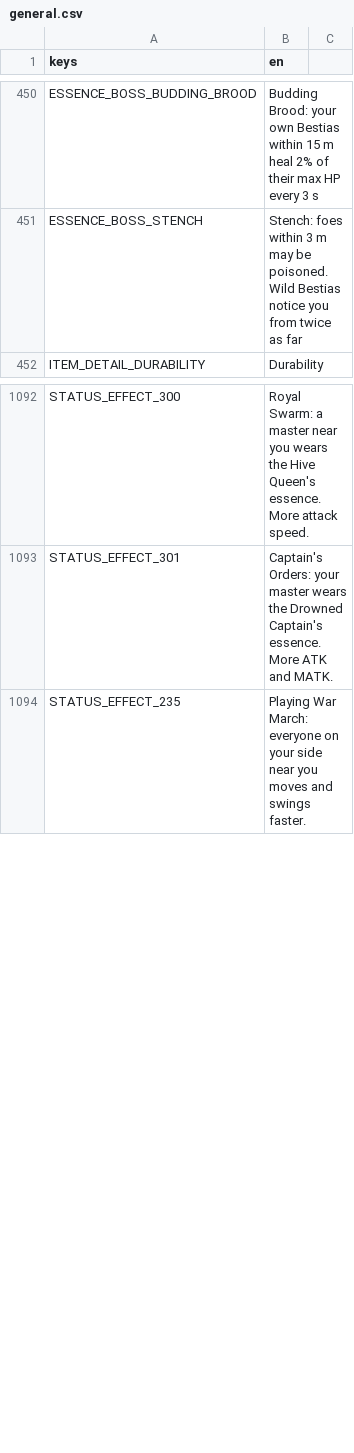
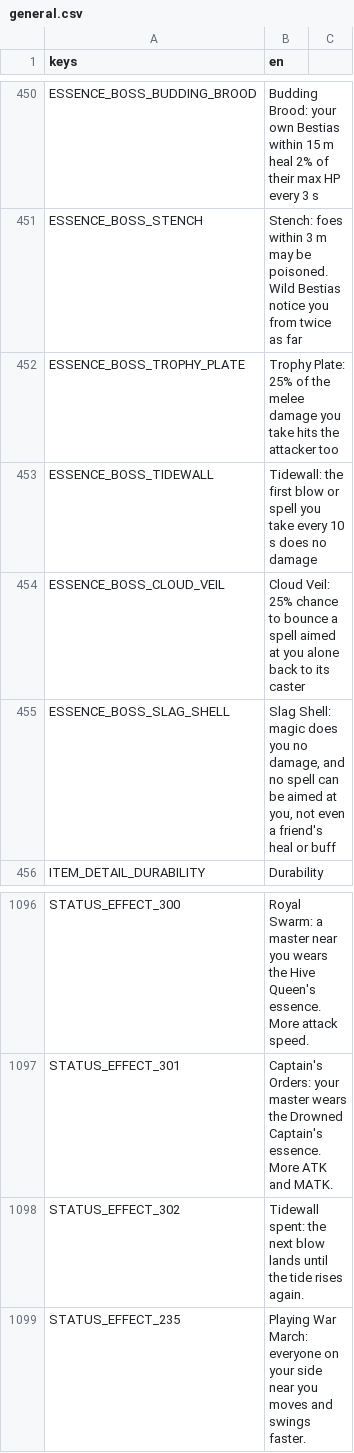
Before and after one commit to tfelix/bestia-behemoth, a CSV file: bestia-client/src/Localization/general.csv, drawn as a sheet; only a part is shown, gaps mark what is left out.

```diff
--- a/bestia-client/src/Localization/general.csv
+++ b/bestia-client/src/Localization/general.csv
@@ -451,2 +451,6 @@ ESSENCE_BOSS_BUDDING_BROOD,Budding Brood: your own Bestias within 15 m heal 2% o
 ESSENCE_BOSS_STENCH,"Stench: foes within 3 m may be poisoned. Wild Bestias notice you from twice as far"
+ESSENCE_BOSS_TROPHY_PLATE,Trophy Plate: 25% of the melee damage you take hits the attacker too
+ESSENCE_BOSS_TIDEWALL,Tidewall: the first blow or spell you take every 10 s does no damage
+ESSENCE_BOSS_CLOUD_VEIL,Cloud Veil: 25% chance to bounce a spell aimed at you alone back to its caster
+ESSENCE_BOSS_SLAG_SHELL,"Slag Shell: magic does you no damage, and no spell can be aimed at you, not even a friend's heal or buff"
 ITEM_DETAIL_DURABILITY,Durability
@@ -1101,2 +1105,3 @@ STATUS_EFFECT_300,Royal Swarm: a master near you wears the Hive Queen's essence.
 STATUS_EFFECT_301,"Captain's Orders: your master wears the Drowned Captain's essence. More ATK and MATK."
+STATUS_EFFECT_302,Tidewall spent: the next blow lands until the tide rises again.
 STATUS_EFFECT_235,Playing War March: everyone on your side near you moves and swings faster.
```
Also changed, not shown: 22 other files.
